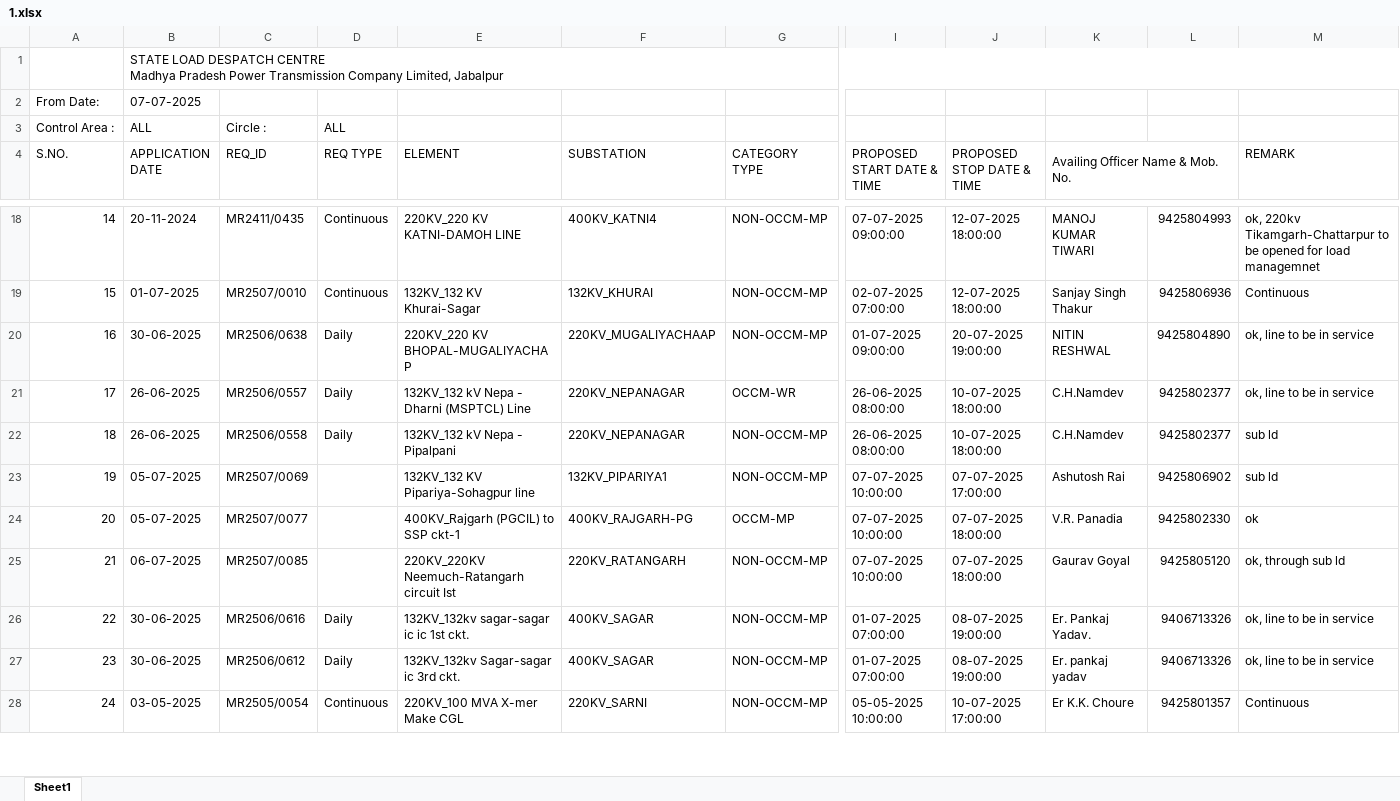
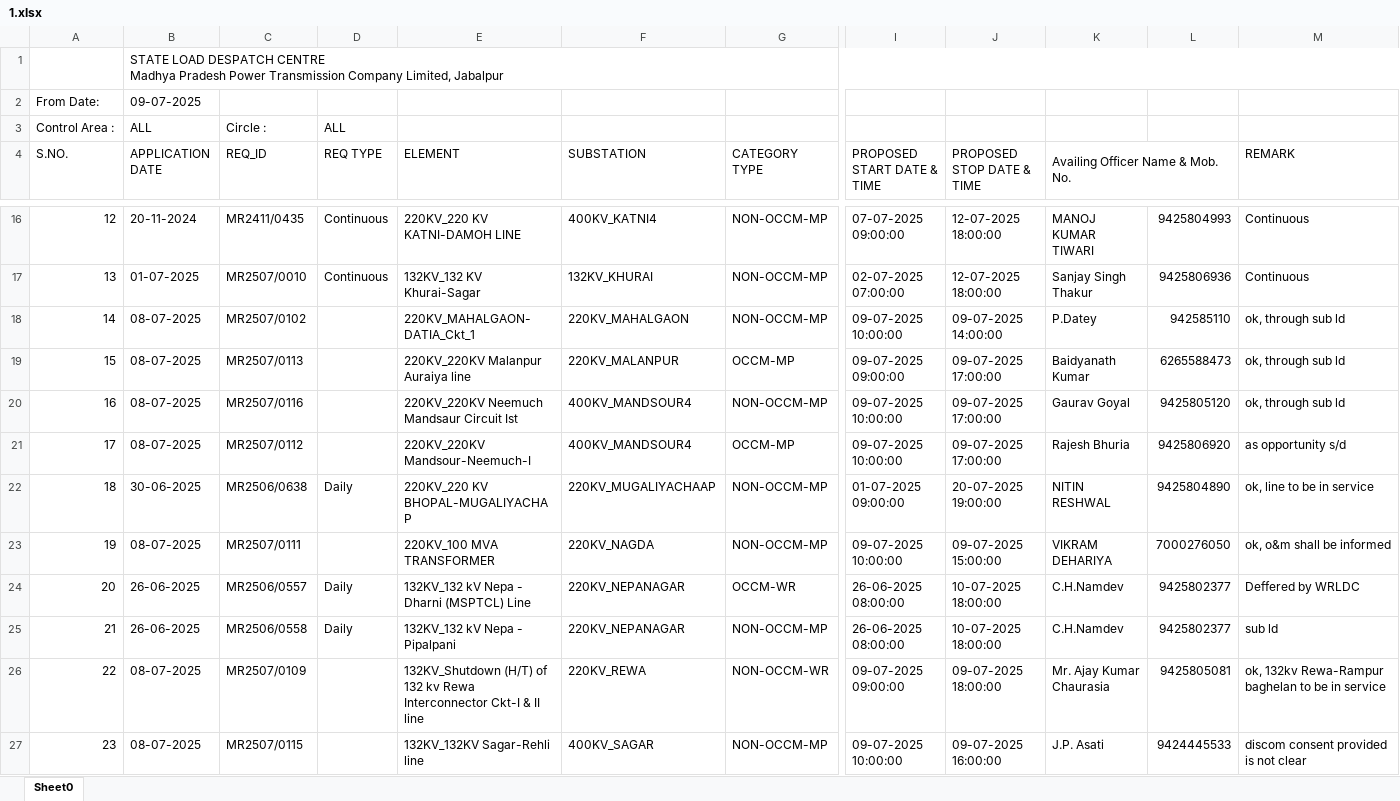
Before and after one commit to SLDCMP/shutdown, an Excel workbook: 1.xlsx, sheet Sheet0, drawn as a sheet; only a part is shown, gaps mark what is left out; the shorter side is filled out with more unchanged rows; values as stored, in another font and other column widths than the file's, no cell formats; charts and pictures not drawn; removed rows and columns are numbered as before the commit, all else as after; rows hold the shown columns only; the diff covers the shown part only; the diff names each change by its address in the sheet, - before the commit and + after, or states it on an @@ line.

Commit message:
Add files via upload

```diff
--- a/1.xlsx (sheet Sheet0)
+++ b/1.xlsx (sheet Sheet0)
-sheet tab: Sheet1
+sheet tab: Sheet0
-B2 (APPLICATION DATE): 07-07-2025
+B2 (APPLICATION DATE): 09-07-2025
@@ column A (S.NO.) renumbered between rows 5 and 29 @@
-M16 (REMARK): ok, 220kv Tikamgarh-Chattarpur to be opened for load managemnet
+M16 (REMARK): Continuous
+row 18: 14 | 08-07-2025 | MR2507/0102 |  | 220KV_MAHALGAON-DATIA_Ckt_1 | 220KV_MAHALGAON | NON-OCCM-MP | 09-07-2025 10:00:00 | 09-07-2025 14:00:00 | P.Datey | 942585110 | ok, through sub ld
+row 19: 15 | 08-07-2025 | MR2507/0113 |  | 220KV_220KV Malanpur Auraiya line | 220KV_MALANPUR | OCCM-MP | 09-07-2025 09:00:00 | 09-07-2025 17:00:00 | Baidyanath Kumar | 6265588473 | ok, through sub ld
+row 20: 16 | 08-07-2025 | MR2507/0116 |  | 220KV_220KV Neemuch Mandsaur Circuit Ist | 400KV_MANDSOUR4 | NON-OCCM-MP | 09-07-2025 10:00:00 | 09-07-2025 17:00:00 | Gaurav Goyal | 9425805120 | ok, through sub ld
+row 21: 17 | 08-07-2025 | MR2507/0112 |  | 220KV_220KV Mandsour-Neemuch-I | 400KV_MANDSOUR4 | OCCM-MP | 09-07-2025 10:00:00 | 09-07-2025 17:00:00 | Rajesh Bhuria | 9425806920 | as opportunity s/d
+row 23: 19 | 08-07-2025 | MR2507/0111 |  | 220KV_100 MVA TRANSFORMER | 220KV_NAGDA | NON-OCCM-MP | 09-07-2025 10:00:00 | 09-07-2025 15:00:00 | VIKRAM DEHARIYA | 7000276050 | ok, o&m shall be informed
-M24 (REMARK): ok, line to be in service
+M24 (REMARK): Deffered by WRLDC
-row 23: 19 | 05-07-2025 | MR2507/0069 |  | 132KV_132 KV Pipariya-Sohagpur line | 132KV_PIPARIYA1 | NON-OCCM-MP | 07-07-2025 10:00:00 | 07-07-2025 17:00:00 | Ashutosh Rai | 9425806902 | sub ld
-row 24: 20 | 05-07-2025 | MR2507/0077 |  | 400KV_Rajgarh (PGCIL) to SSP ckt-1 | 400KV_RAJGARH-PG | OCCM-MP | 07-07-2025 10:00:00 | 07-07-2025 18:00:00 | V.R. Panadia | 9425802330 | ok
-row 25: 21 | 06-07-2025 | MR2507/0085 |  | 220KV_220KV Neemuch-Ratangarh circuit Ist | 220KV_RATANGARH | NON-OCCM-MP | 07-07-2025 10:00:00 | 07-07-2025 18:00:00 | Gaurav Goyal | 9425805120 | ok, through sub ld
-row 26: 22 | 30-06-2025 | MR2506/0616 | Daily | 132KV_132kv sagar-sagar ic ic 1st ckt. | 400KV_SAGAR | NON-OCCM-MP | 01-07-2025 07:00:00 | 08-07-2025 19:00:00 | Er. Pankaj Yadav. | 9406713326 | ok, line to be in service
-row 27: 23 | 30-06-2025 | MR2506/0612 | Daily | 132KV_132kv Sagar-sagar ic 3rd ckt. | 400KV_SAGAR | NON-OCCM-MP | 01-07-2025 07:00:00 | 08-07-2025 19:00:00 | Er. pankaj yadav | 9406713326 | ok, line to be in service
+row 26: 22 | 08-07-2025 | MR2507/0109 |  | 132KV_Shutdown (H/T) of 132 kv Rewa Interconnector Ckt-I & II line | 220KV_REWA | NON-OCCM-WR | 09-07-2025 09:00:00 | 09-07-2025 18:00:00 | Mr. Ajay Kumar Chaurasia | 9425805081 | ok, 132kv Rewa-Rampur baghelan to be in service
+row 27: 23 | 08-07-2025 | MR2507/0115 |  | 132KV_132KV Sagar-Rehli line | 400KV_SAGAR | NON-OCCM-MP | 09-07-2025 10:00:00 | 09-07-2025 16:00:00 | J.P. Asati | 9424445533 | discom consent provided is not clear
```
Also changed, not shown: 12 added rows, 20 removed rows and 14 edited cells elsewhere in this sheet, cell formats, charts or pictures.
